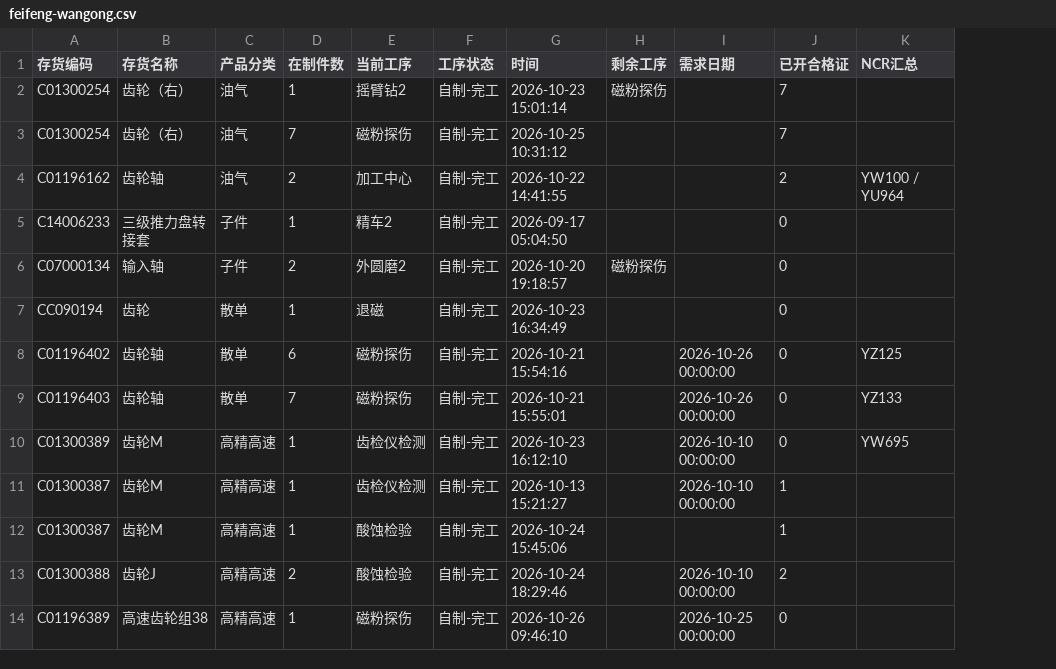
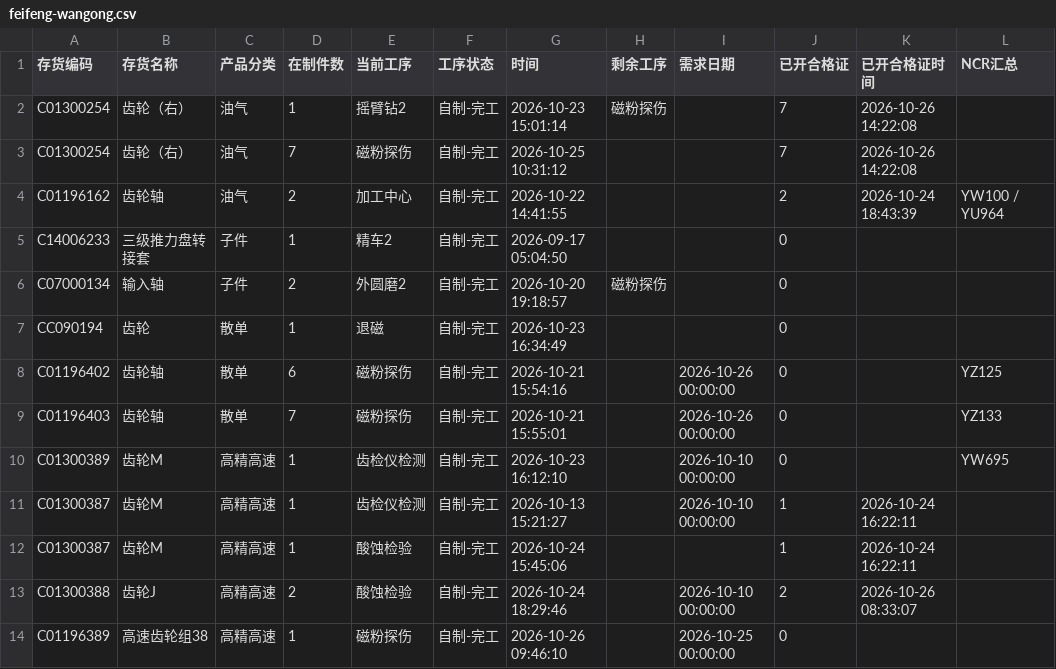
Before and after one commit to ZhanghaoWorkbuddy10/action-board, a CSV file: feifeng-wangong.csv, drawn as a sheet; only a part is shown; the diff names each change by its address in the sheet, - before the commit and + after, or states it on an @@ line.

Commit message:
Update feifeng-wangong-csv 2026-10-26 15:09

```diff
--- a/feifeng-wangong.csv
+++ b/feifeng-wangong.csv
+column K (已开合格证时间), rows 2-13: 2026-10-26 14:22:08 | 2026-10-26 14:22:08 | 2026-10-24 18:43:39 |  |  |  |  |  |  | 2026-10-24 16:22:11 | 2026-10-24 16:22:11 | 2026-10-26 08:33:07
```
